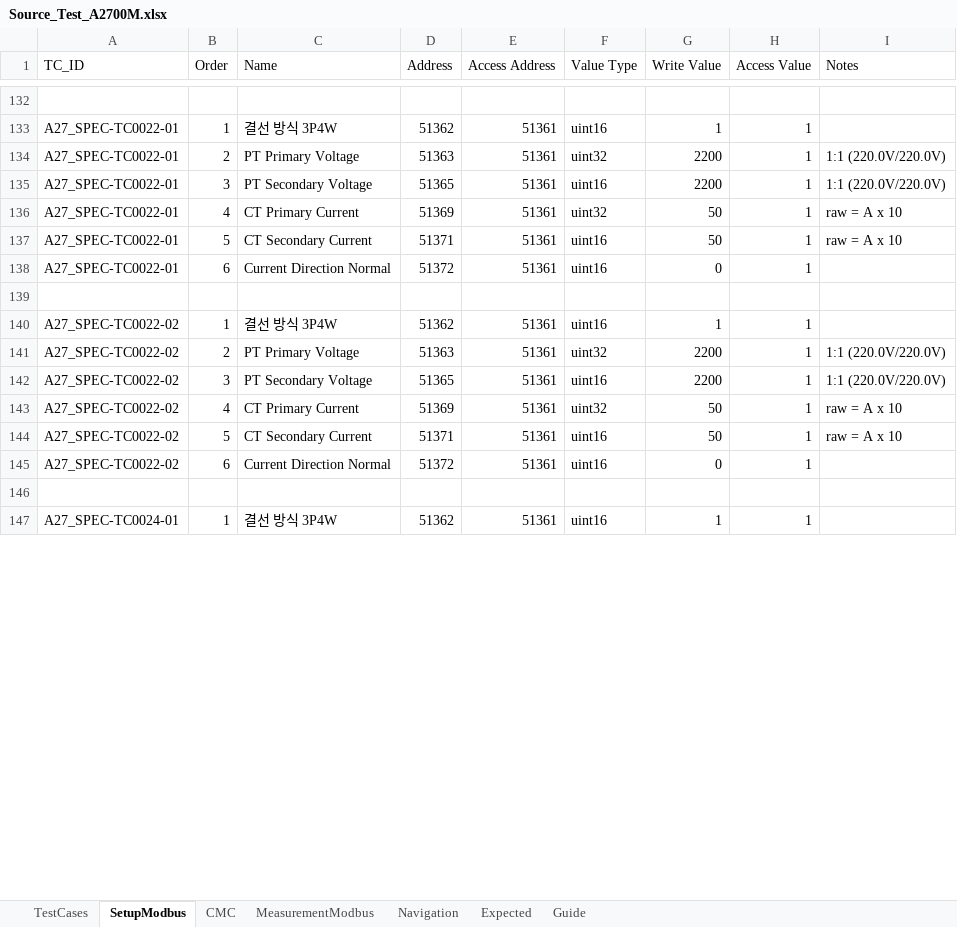
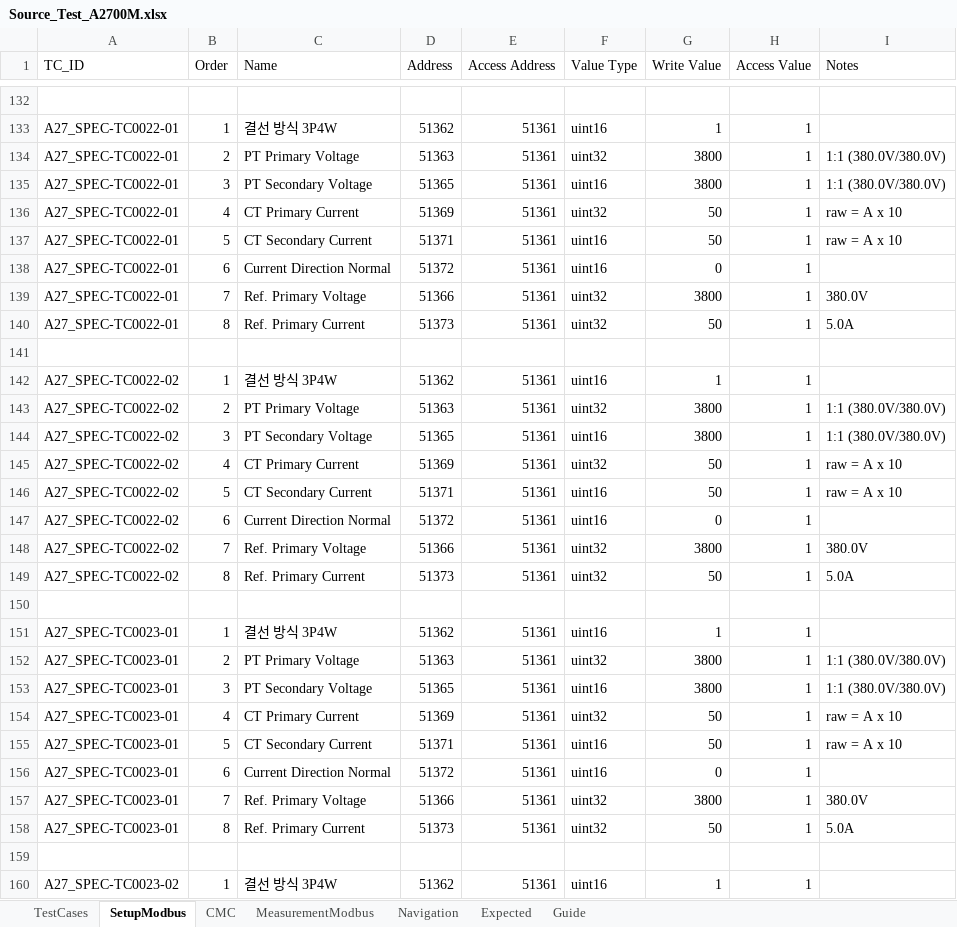
Before and after one commit to badpooh/VisionOCR, an Excel workbook: config/A2700/Source_Test_A2700M.xlsx, sheet SetupModbus, drawn as a sheet; only a part is shown, gaps mark what is left out; the shorter side is filled out with more unchanged rows; values as stored, in another font and other column widths than the file's, no cell formats; addresses are those after the commit; the diff covers the shown part only; the diff names each change by its address in the sheet, - before the commit and + after, or states it on an @@ line.

```diff
--- a/config/A2700/Source_Test_A2700M.xlsx (sheet SetupModbus)
+++ b/config/A2700/Source_Test_A2700M.xlsx (sheet SetupModbus)
-G134:G135 (Write Value): 2200
+G134:G135 (Write Value): 3800
-I134:I135 (Notes): 1:1 (220.0V/220.0V)
+I134:I135 (Notes): 1:1 (380.0V/380.0V)
+row 139: A27_SPEC-TC0022-01 | 7 | Ref. Primary Voltage | 51366 | 51361 | uint32 | 3800 | 1 | 380.0V
+row 140: A27_SPEC-TC0022-01 | 8 | Ref. Primary Current | 51373 | 51361 | uint32 | 50 | 1 | 5.0A
-G143:G144 (Write Value): 2200
+G143:G144 (Write Value): 3800
-I143:I144 (Notes): 1:1 (220.0V/220.0V)
+I143:I144 (Notes): 1:1 (380.0V/380.0V)
+row 148: A27_SPEC-TC0022-02 | 7 | Ref. Primary Voltage | 51366 | 51361 | uint32 | 3800 | 1 | 380.0V
+row 149: A27_SPEC-TC0022-02 | 8 | Ref. Primary Current | 51373 | 51361 | uint32 | 50 | 1 | 5.0A
+row 150: (empty)
+row 151: A27_SPEC-TC0023-01 | 1 | 결선 방식 3P4W | 51362 | 51361 | uint16 | 1 | 1
+row 152: A27_SPEC-TC0023-01 | 2 | PT Primary Voltage | 51363 | 51361 | uint32 | 3800 | 1 | 1:1 (380.0V/380.0V)
+row 153: A27_SPEC-TC0023-01 | 3 | PT Secondary Voltage | 51365 | 51361 | uint16 | 3800 | 1 | 1:1 (380.0V/380.0V)
+row 154: A27_SPEC-TC0023-01 | 4 | CT Primary Current | 51369 | 51361 | uint32 | 50 | 1 | raw = A x 10
+row 155: A27_SPEC-TC0023-01 | 5 | CT Secondary Current | 51371 | 51361 | uint16 | 50 | 1 | raw = A x 10
+row 156: A27_SPEC-TC0023-01 | 6 | Current Direction Normal | 51372 | 51361 | uint16 | 0 | 1
+row 157: A27_SPEC-TC0023-01 | 7 | Ref. Primary Voltage | 51366 | 51361 | uint32 | 3800 | 1 | 380.0V
+row 158: A27_SPEC-TC0023-01 | 8 | Ref. Primary Current | 51373 | 51361 | uint32 | 50 | 1 | 5.0A
+row 159: (empty)
+row 160: A27_SPEC-TC0023-02 | 1 | 결선 방식 3P4W | 51362 | 51361 | uint16 | 1 | 1
```
Also changed, not shown: 11 added rows and 14 edited cells elsewhere in this sheet, sheet Expected, sheet CMC, sheet MeasurementModbus, sheet Navigation, sheet TestCases, sheet Guide, cell formats, 29 other files.
